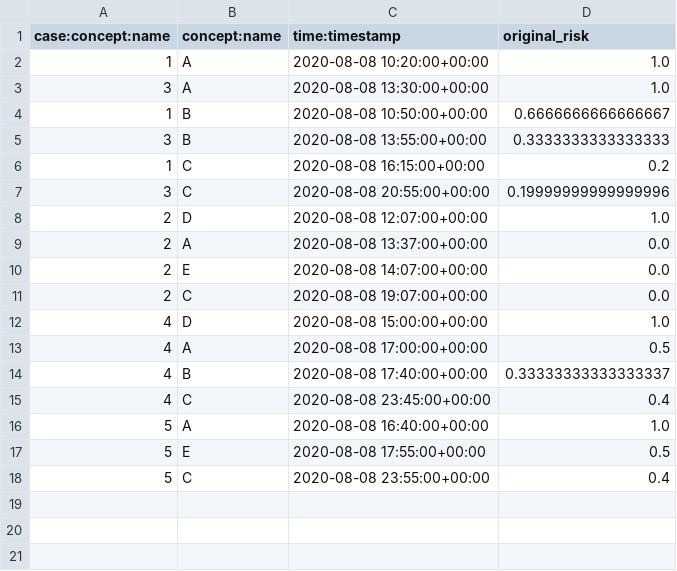
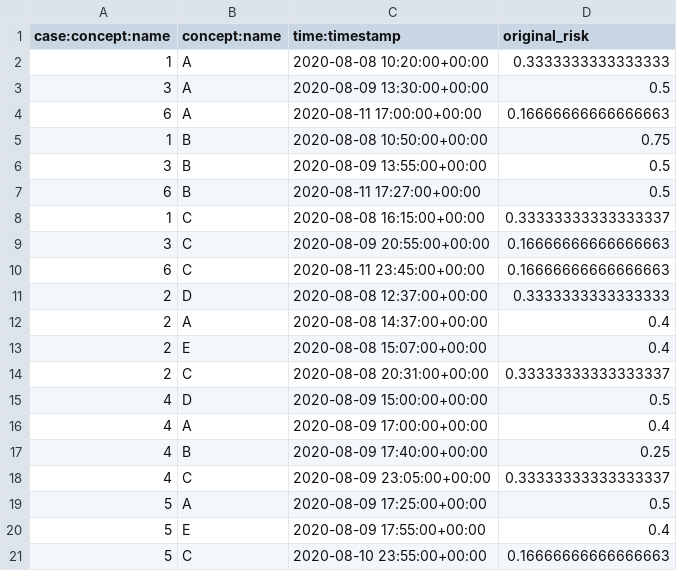
Before and after one commit to Elkoumy/amun, a CSV file: output/paper_example_risk.csv, drawn as a sheet.

```diff
--- a/output/paper_example_risk.csv
+++ b/output/paper_example_risk.csv
@@ -1,18 +1,21 @@
 case:concept:name,concept:name,time:timestamp,original_risk
-1,A,2020-08-08 10:20:00+00:00,1.0
-3,A,2020-08-08 13:30:00+00:00,1.0
-1,B,2020-08-08 10:50:00+00:00,0.6666666666666667
-3,B,2020-08-08 13:55:00+00:00,0.3333333333333333
-1,C,2020-08-08 16:15:00+00:00,0.2
-3,C,2020-08-08 20:55:00+00:00,0.19999999999999996
-2,D,2020-08-08 12:07:00+00:00,1.0
-2,A,2020-08-08 13:37:00+00:00,0.0
-2,E,2020-08-08 14:07:00+00:00,0.0
-2,C,2020-08-08 19:07:00+00:00,0.0
-4,D,2020-08-08 15:00:00+00:00,1.0
-4,A,2020-08-08 17:00:00+00:00,0.5
-4,B,2020-08-08 17:40:00+00:00,0.33333333333333337
-4,C,2020-08-08 23:45:00+00:00,0.4
-5,A,2020-08-08 16:40:00+00:00,1.0
-5,E,2020-08-08 17:55:00+00:00,0.5
-5,C,2020-08-08 23:55:00+00:00,0.4
+1,A,2020-08-08 10:20:00+00:00,0.3333333333333333
+3,A,2020-08-09 13:30:00+00:00,0.5
+6,A,2020-08-11 17:00:00+00:00,0.16666666666666663
+1,B,2020-08-08 10:50:00+00:00,0.75
+3,B,2020-08-09 13:55:00+00:00,0.5
+6,B,2020-08-11 17:27:00+00:00,0.5
+1,C,2020-08-08 16:15:00+00:00,0.33333333333333337
+3,C,2020-08-09 20:55:00+00:00,0.16666666666666663
+6,C,2020-08-11 23:45:00+00:00,0.16666666666666663
+2,D,2020-08-08 12:37:00+00:00,0.3333333333333333
+2,A,2020-08-08 14:37:00+00:00,0.4
+2,E,2020-08-08 15:07:00+00:00,0.4
+2,C,2020-08-08 20:31:00+00:00,0.33333333333333337
+4,D,2020-08-09 15:00:00+00:00,0.5
+4,A,2020-08-09 17:00:00+00:00,0.4
+4,B,2020-08-09 17:40:00+00:00,0.25
+4,C,2020-08-09 23:05:00+00:00,0.33333333333333337
+5,A,2020-08-09 17:25:00+00:00,0.5
+5,E,2020-08-09 17:55:00+00:00,0.4
+5,C,2020-08-10 23:55:00+00:00,0.16666666666666663
```
Also changed, not shown: 16 other files.
